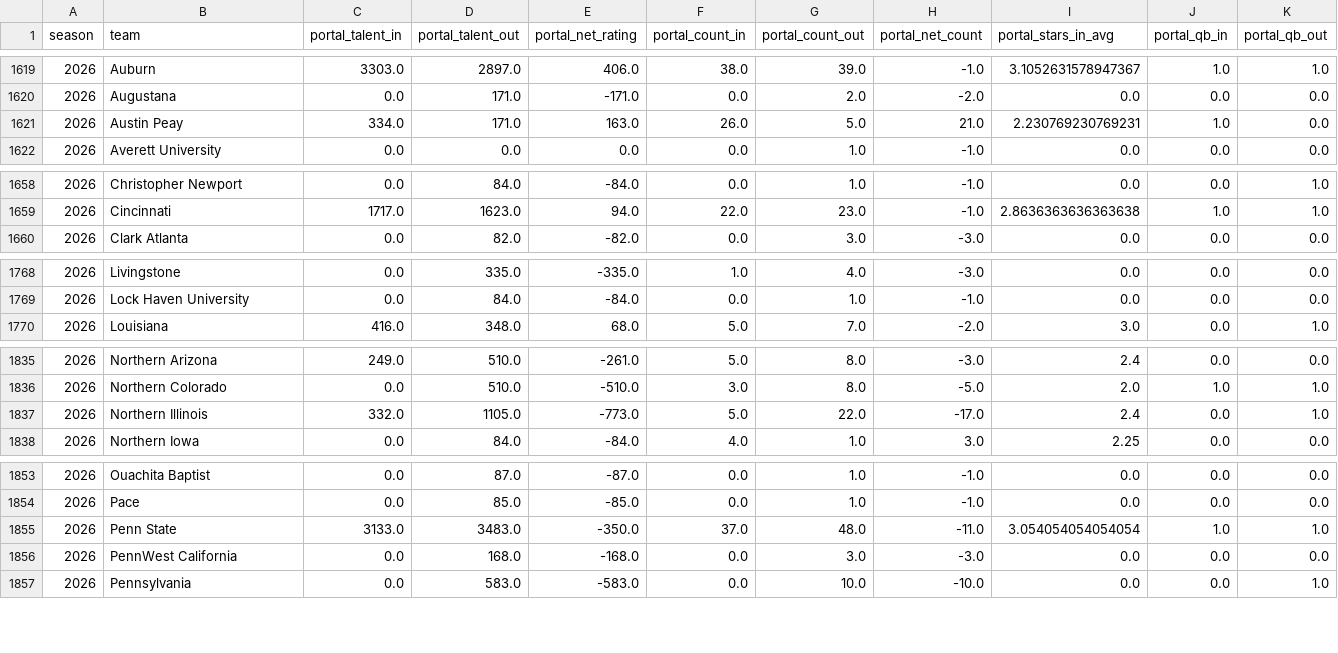
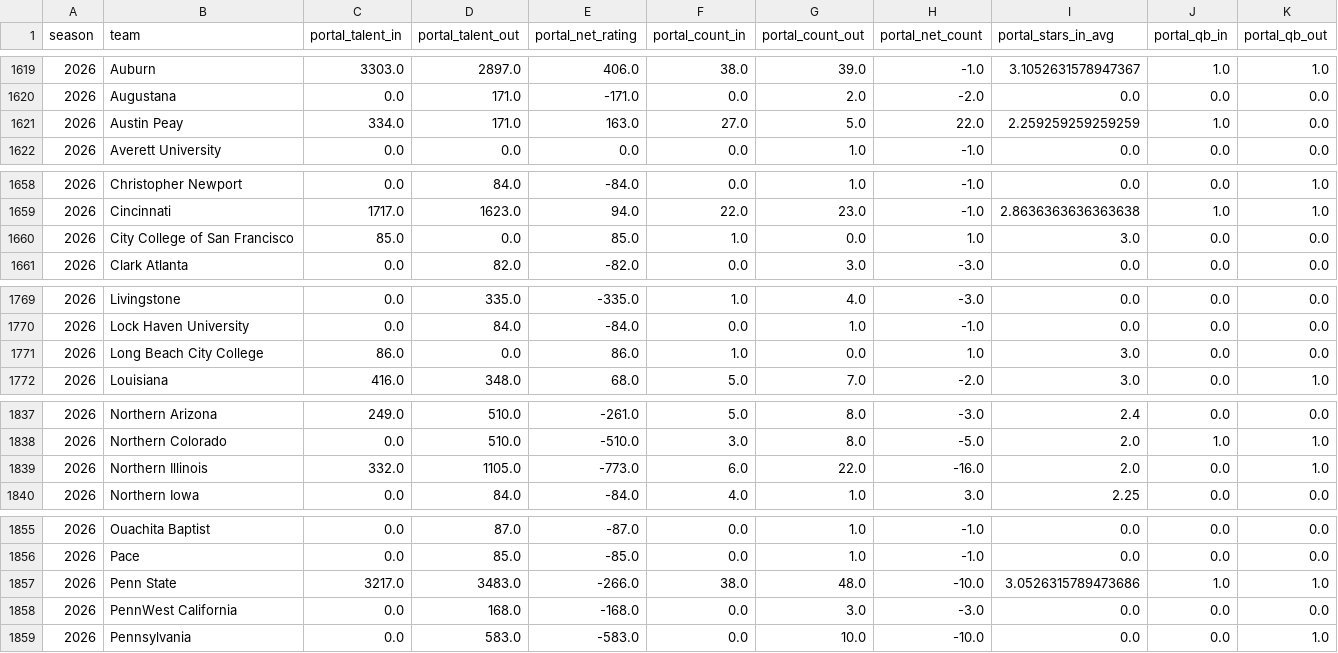
Before and after one commit to abwake55/CFB-26-Model, a CSV file: data/processed/master_portal_features.csv, drawn as a sheet; only a part is shown, gaps mark what is left out.

```diff
--- a/data/processed/master_portal_features.csv
+++ b/data/processed/master_portal_features.csv
@@ -1620,3 +1620,3 @@ season,team,portal_talent_in,portal_talent_out,portal_net_rating,portal_count_in
 2026,Augustana,0.0,171.0,-171.0,0.0,2.0,-2.0,0.0,0.0,0.0
-2026,Austin Peay,334.0,171.0,163.0,26.0,5.0,21.0,2.230769230769231,1.0,0.0
+2026,Austin Peay,334.0,171.0,163.0,27.0,5.0,22.0,2.259259259259259,1.0,0.0
 2026,Averett University,0.0,0.0,0.0,0.0,1.0,-1.0,0.0,0.0,0.0
@@ -1659,2 +1659,3 @@ season,team,portal_talent_in,portal_talent_out,portal_net_rating,portal_count_in
 2026,Cincinnati,1717.0,1623.0,94.0,22.0,23.0,-1.0,2.8636363636363638,1.0,1.0
+2026,City College of San Francisco,85.0,0.0,85.0,1.0,0.0,1.0,3.0,0.0,0.0
 2026,Clark Atlanta,0.0,82.0,-82.0,0.0,3.0,-3.0,0.0,0.0,0.0
@@ -1769,2 +1770,3 @@ season,team,portal_talent_in,portal_talent_out,portal_net_rating,portal_count_in
 2026,Lock Haven University,0.0,84.0,-84.0,0.0,1.0,-1.0,0.0,0.0,0.0
+2026,Long Beach City College,86.0,0.0,86.0,1.0,0.0,1.0,3.0,0.0,0.0
 2026,Louisiana,416.0,348.0,68.0,5.0,7.0,-2.0,3.0,0.0,1.0
@@ -1836,3 +1838,3 @@ season,team,portal_talent_in,portal_talent_out,portal_net_rating,portal_count_in
 2026,Northern Colorado,0.0,510.0,-510.0,3.0,8.0,-5.0,2.0,1.0,1.0
-2026,Northern Illinois,332.0,1105.0,-773.0,5.0,22.0,-17.0,2.4,0.0,1.0
+2026,Northern Illinois,332.0,1105.0,-773.0,6.0,22.0,-16.0,2.0,0.0,1.0
 2026,Northern Iowa,0.0,84.0,-84.0,4.0,1.0,3.0,2.25,0.0,0.0
@@ -1854,3 +1856,3 @@ season,team,portal_talent_in,portal_talent_out,portal_net_rating,portal_count_in
 2026,Pace,0.0,85.0,-85.0,0.0,1.0,-1.0,0.0,0.0,0.0
-2026,Penn State,3133.0,3483.0,-350.0,37.0,48.0,-11.0,3.054054054054054,1.0,1.0
+2026,Penn State,3217.0,3483.0,-266.0,38.0,48.0,-10.0,3.0526315789473686,1.0,1.0
 2026,PennWest California,0.0,168.0,-168.0,0.0,3.0,-3.0,0.0,0.0,0.0
```
Also changed, not shown: data/raw/portal_2026.csv, 1 other file.
